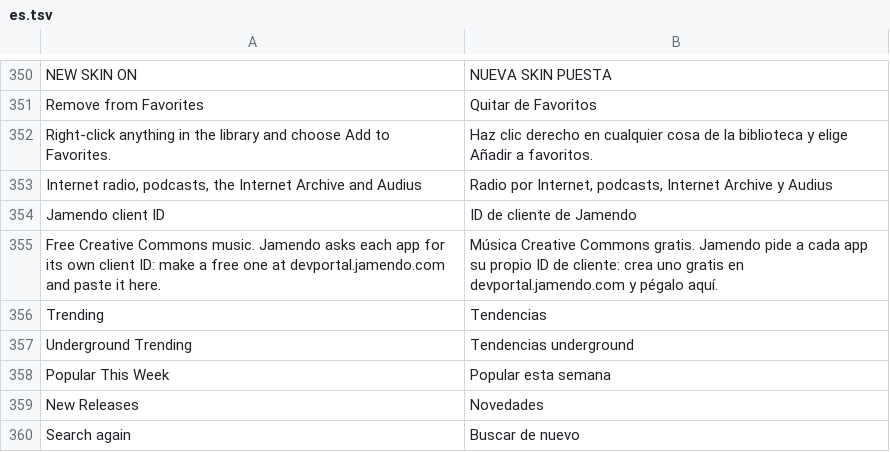
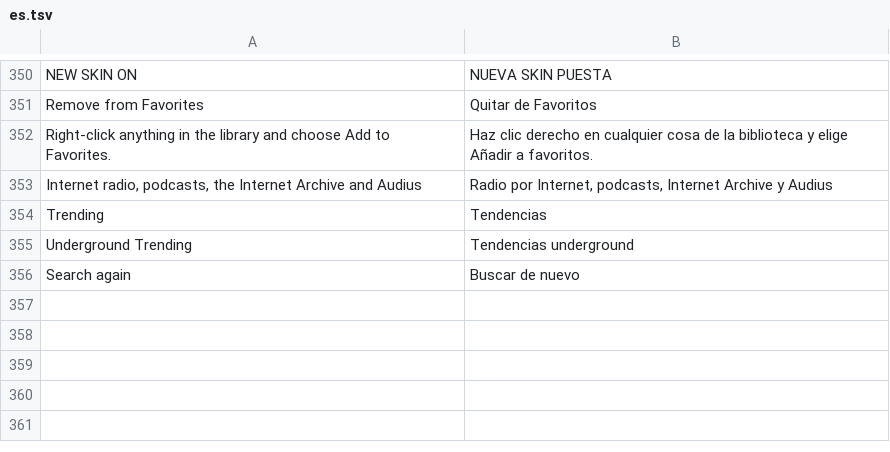
Before and after one commit to fillinthe/g-amp, a TSV file: assets/lang/es.tsv, drawn as a sheet; only a part is shown, gaps mark what is left out; the diff names each change by its address in the sheet, - before the commit and + after, or states it on an @@ line.

Commit message:
Jamendo left out: it needs a client ID from each user

```diff
--- a/assets/lang/es.tsv
+++ b/assets/lang/es.tsv
-row 354: Jamendo client ID | ID de cliente de Jamendo
-row 355: Free Creative Commons music. Jamendo asks each app for its own client ID: make a free one at devportal.jamendo.com and paste it here. | Música Creative Commons gratis. Jamendo pide a cada app su propio ID de cliente: crea uno gratis en devportal.jamendo.com y pégalo aquí.
-row 358: Popular This Week | Popular esta semana
-row 359: New Releases | Novedades
```
Also changed, not shown: 11 other files.
